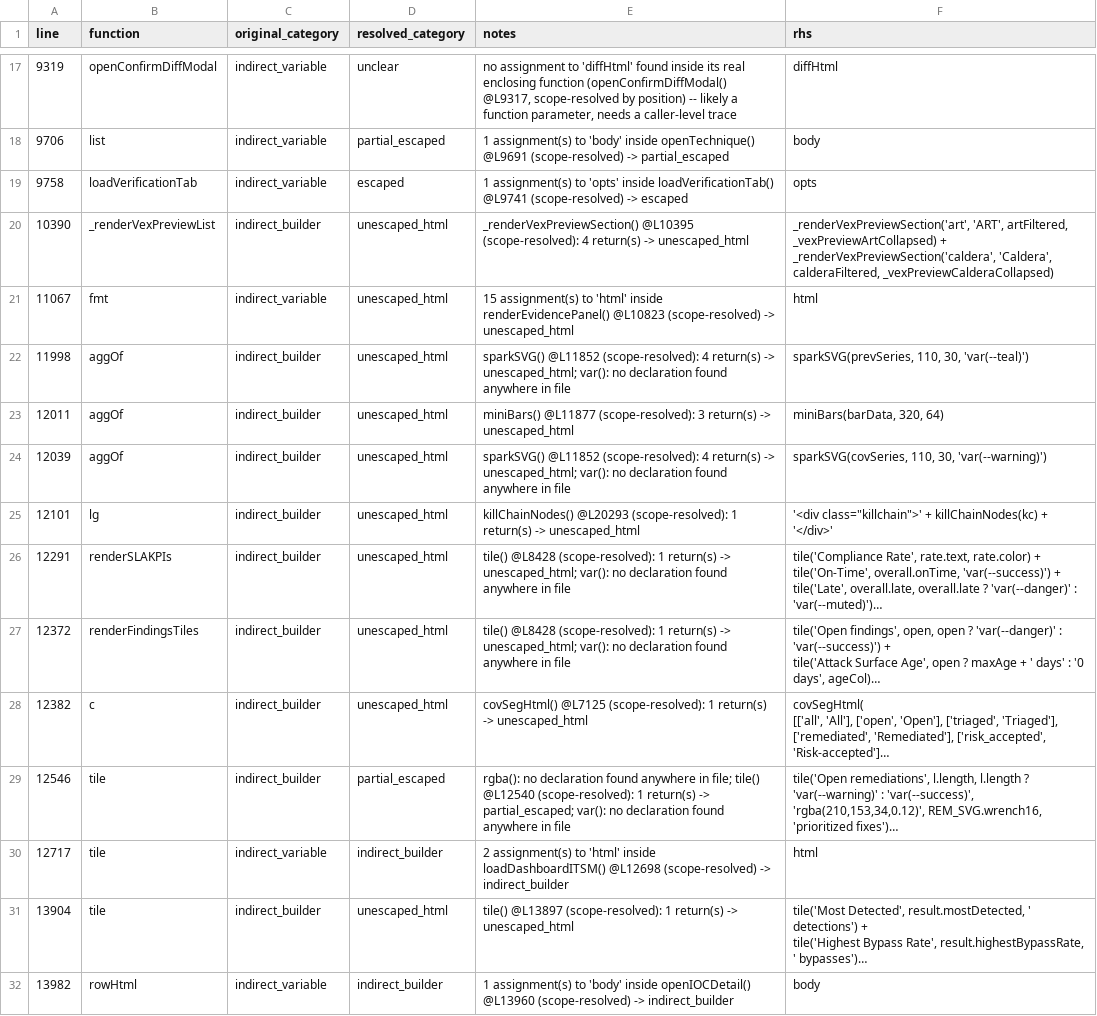
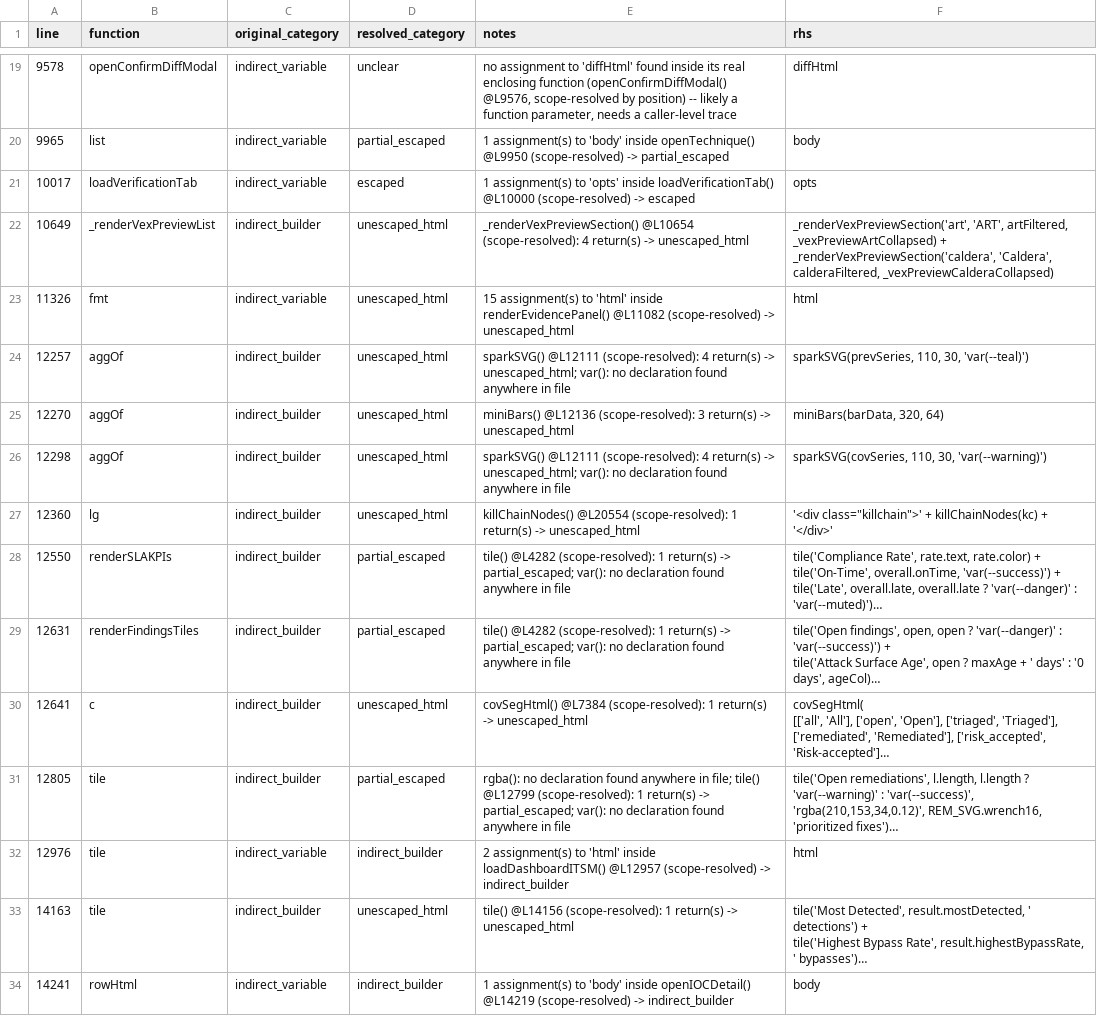
Before and after one commit to mhsse213es/BAS, a CSV file: security/g1/G1_INDIRECT_SINK_TRACE.csv, drawn as a sheet; only a part is shown, gaps mark what is left out; long unchanged cells end in …; addresses are those after the commit; the diff covers the shown part only; the diff names each change by its address in the sheet, - before the commit and + after, or states it on an @@ line.

```diff
--- a/security/g1/G1_INDIRECT_SINK_TRACE.csv
+++ b/security/g1/G1_INDIRECT_SINK_TRACE.csv
-A19 (line): 9319
+A19 (line): 9578
-E19 (notes): …function (openConfirmDiffModal() @L9317, scope-resolved by…
+E19 (notes): …function (openConfirmDiffModal() @L9576, scope-resolved by…
-A20 (line): 9706
+A20 (line): 9965
-E20 (notes): …inside openTechnique() @L9691 (scope-resolved) ->…
+E20 (notes): …inside openTechnique() @L9950 (scope-resolved) ->…
-A21 (line): 9758
+A21 (line): 10017
-E21 (notes): …inside loadVerificationTab() @L9741 (scope-resolved) ->…
+E21 (notes): …inside loadVerificationTab() @L10000 (scope-resolved) ->…
-A22 (line): 10390
+A22 (line): 10649
-E22 (notes): _renderVexPreviewSection() @L10395 (scope-resolved): 4…
+E22 (notes): _renderVexPreviewSection() @L10654 (scope-resolved): 4…
-A23 (line): 11067
+A23 (line): 11326
-E23 (notes): …inside renderEvidencePanel() @L10823 (scope-resolved) ->…
+E23 (notes): …inside renderEvidencePanel() @L11082 (scope-resolved) ->…
-A24 (line): 11998
+A24 (line): 12257
-E24 (notes): sparkSVG() @L11852 (scope-resolved): 4…
+E24 (notes): sparkSVG() @L12111 (scope-resolved): 4…
-A25 (line): 12011
+A25 (line): 12270
-E25 (notes): miniBars() @L11877 (scope-resolved): 3…
+E25 (notes): miniBars() @L12136 (scope-resolved): 3…
-A26 (line): 12039
+A26 (line): 12298
-E26 (notes): sparkSVG() @L11852 (scope-resolved): 4…
+E26 (notes): sparkSVG() @L12111 (scope-resolved): 4…
-A27 (line): 12101
+A27 (line): 12360
-E27 (notes): killChainNodes() @L20293 (scope-resolved): 1…
+E27 (notes): killChainNodes() @L20554 (scope-resolved): 1…
-A28 (line): 12291
+A28 (line): 12550
-D28:D29 (resolved_category): unescaped_html
+D28:D29 (resolved_category): partial_escaped
-E28:E29 (notes): tile() @L8428 (scope-resolved): 1 return(s) -> unescaped_html; var(): no…
+E28:E29 (notes): tile() @L4282 (scope-resolved): 1 return(s) -> partial_escaped; var(): no…
-A29 (line): 12372
+A29 (line): 12631
-A30 (line): 12382
+A30 (line): 12641
-E30 (notes): covSegHtml() @L7125 (scope-resolved): 1…
+E30 (notes): covSegHtml() @L7384 (scope-resolved): 1…
-A31 (line): 12546
+A31 (line): 12805
-E31 (notes): …file; tile() @L12540 (scope-resolved): 1…
+E31 (notes): …file; tile() @L12799 (scope-resolved): 1…
-A32 (line): 12717
+A32 (line): 12976
-E32 (notes): …inside loadDashboardITSM() @L12698 (scope-resolved) ->…
+E32 (notes): …inside loadDashboardITSM() @L12957 (scope-resolved) ->…
-A33 (line): 13904
+A33 (line): 14163
-E33 (notes): tile() @L13897 (scope-resolved): 1…
+E33 (notes): tile() @L14156 (scope-resolved): 1…
-A34 (line): 13982
+A34 (line): 14241
-E34 (notes): …inside openIOCDetail() @L13960 (scope-resolved) ->…
+E34 (notes): …inside openIOCDetail() @L14219 (scope-resolved) ->…
```
Also changed, not shown: 2 added rows and 80 edited cells elsewhere in this file, security/g1/G1_FINAL_CLASSIFICATION.csv, security/g1/G1_INNERHTML_SINK_INVENTORY.csv, 2 other files.
